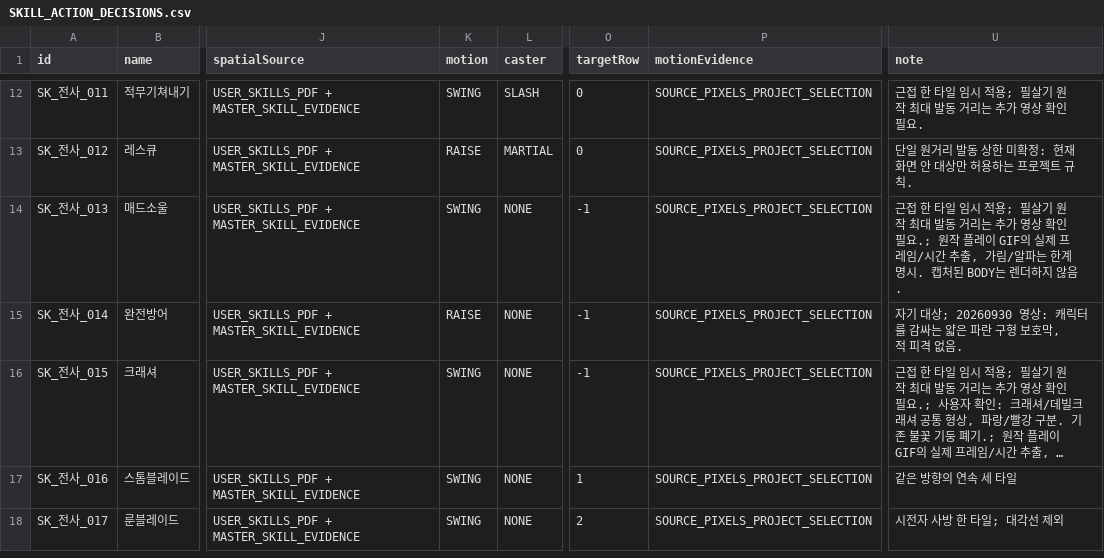
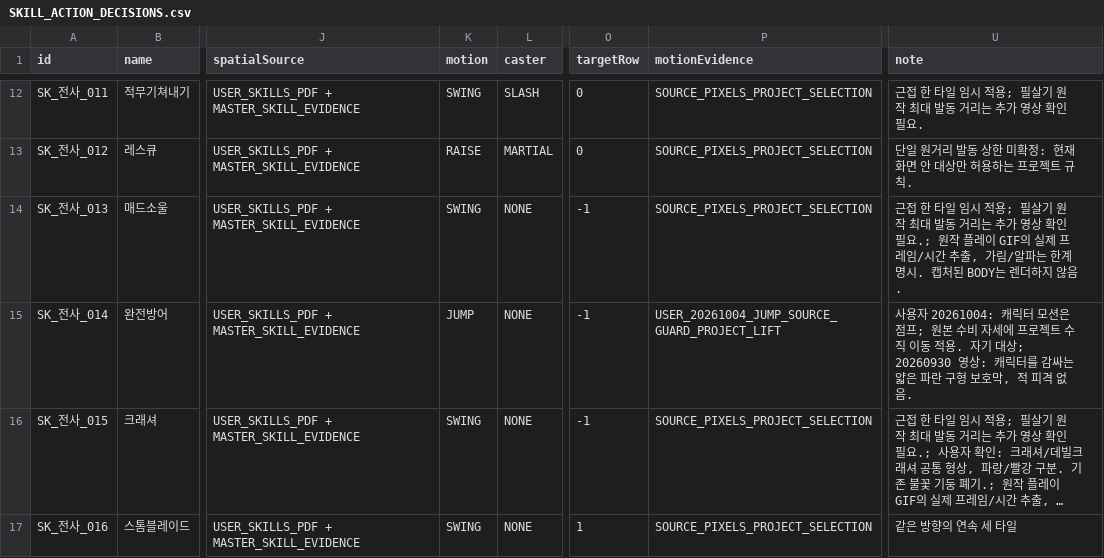
Before and after one commit to ChanJoos/Project_dark_android, a CSV file: docs/SKILL_ACTION_DECISIONS.csv, drawn as a sheet; only a part is shown, gaps mark what is left out; the shorter side is filled out with more unchanged rows; long unchanged cells end in …; the diff names each change by its address in the sheet, - before the commit and + after, or states it on an @@ line.

Commit message:
Fix V96 weapon scale and frame hand registration; complete defense jump

```diff
--- a/docs/SKILL_ACTION_DECISIONS.csv
+++ b/docs/SKILL_ACTION_DECISIONS.csv
-K15 (motion): RAISE
+K15 (motion): JUMP
-P15 (motionEvidence): SOURCE_PIXELS_PROJECT_SELECTION
+P15 (motionEvidence): USER_20261004_JUMP_SOURCE_GUARD_PROJECT_LIFT
-U15 (note): 자기 대…
+U15 (note): 사용자 20261004: 캐릭터 모션은 점프; 원본 수비 자세에 프로젝트 수직 이동 적용. 자기 대…
```
Also changed, not shown: docs/SKILL_PRESENTATION_MAPPING.csv, 18 other files.
